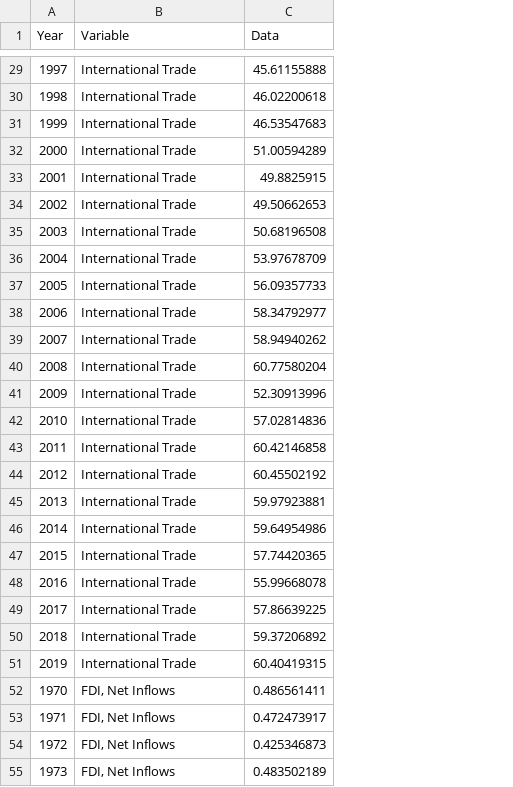
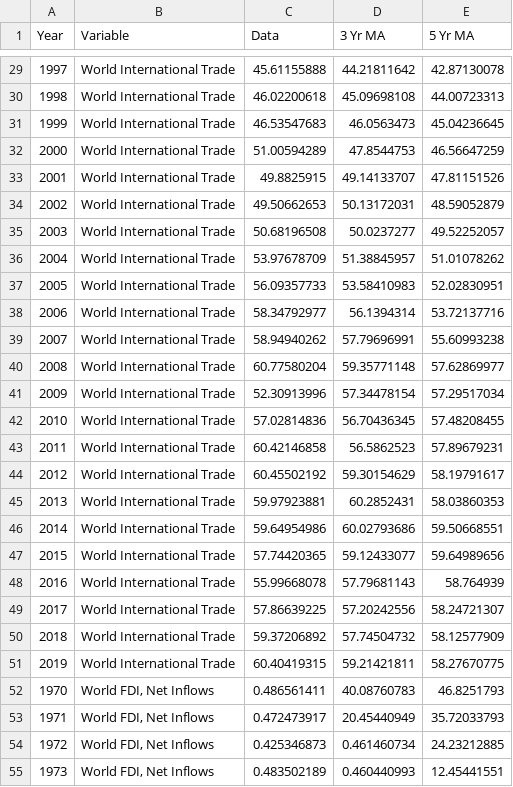
Before and after one commit to jake-w-schneider/COVID-Frieden-Schneider-Article, a CSV file: Analysis/Data/Covid Frieden Schneider Data.csv, drawn as a sheet; only a part is shown, gaps mark what is left out; the diff covers the shown part only; the diff names each change by its address in the sheet, - before the commit and + after, or states it on an @@ line.

```diff
--- a/Analysis/Data/Covid Frieden Schneider Data.csv
+++ b/Analysis/Data/Covid Frieden Schneider Data.csv
+column D (3 Yr MA), rows 29-55: 44.21811642 | 45.09698108 | 46.0563473 | 47.8544753 | 49.14133707 | 50.13172031 | 50.0237277 | 51.38845957 | 53.58410983 | 56.1394314 | 57.79696991 | 59.35771148 | 57.34478154 | 56.70436345 | 56.5862523 | 59.30154629 | 60.2852431 | 60.02793686 | 59.12433077 | 57.79681143 | 57.20242556 | 57.74504732 | 59.21421811 | 40.08760783 | 20.45440949 | 0.461460734 | 0.460440993
+column E (5 Yr MA), rows 29-55: 42.87130078 | 44.00723313 | 45.04236645 | 46.56647259 | 47.81151526 | 48.59052879 | 49.52252057 | 51.01078262 | 52.02830951 | 53.72137716 | 55.60993238 | 57.62869977 | 57.29517034 | 57.48208455 | 57.89679231 | 58.19791617 | 58.03860353 | 59.50668551 | 59.64989656 | 58.764939 | 58.24721307 | 58.12577909 | 58.27670775 | 46.8251793 | 35.72033793 | 24.23212885 | 12.45441551
-B29:B51 (Variable): International Trade
+B29:B51 (Variable): World International Trade
-B52:B55 (Variable): FDI, Net Inflows
+B52:B55 (Variable): World FDI, Net Inflows
```
Also changed, not shown: 73 edited cells elsewhere in this file, 6 other files.
